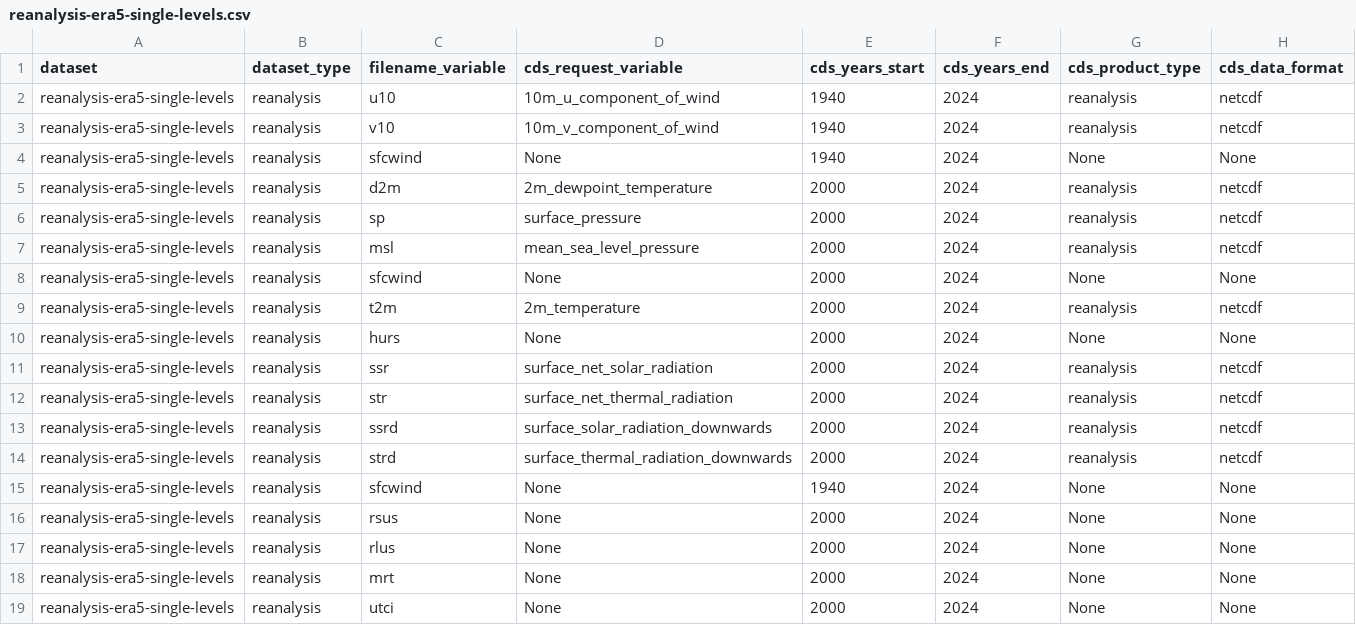
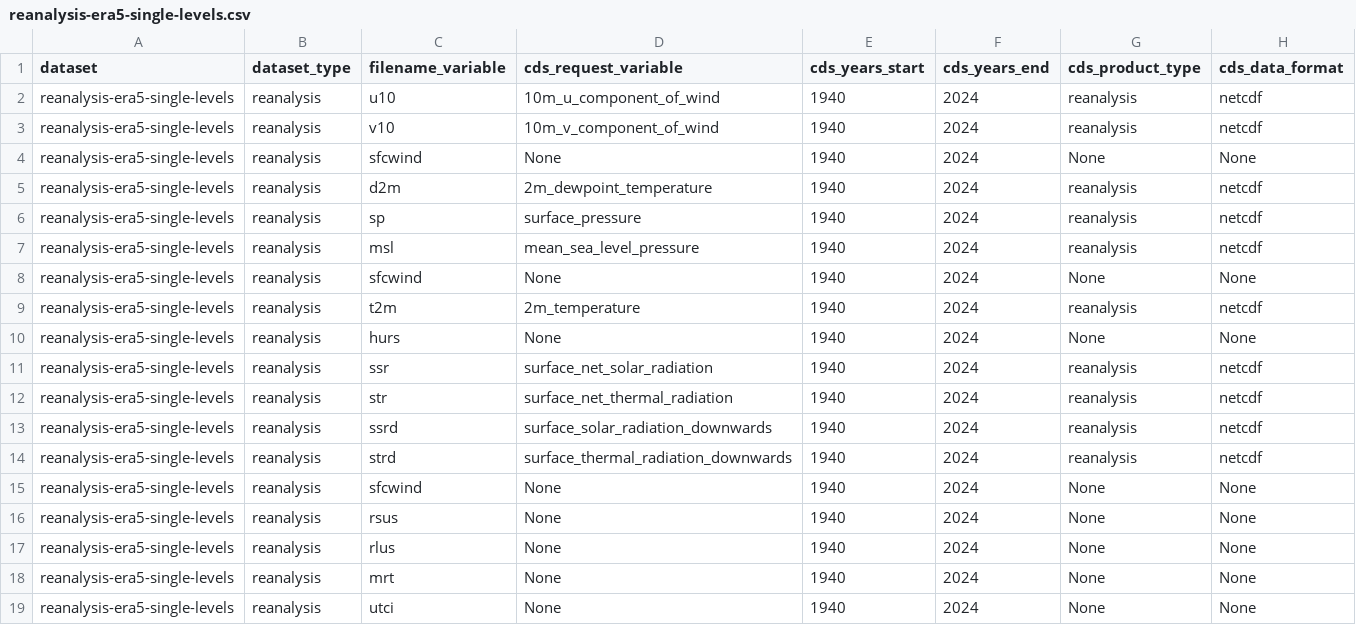
Before and after one commit to SantanderMetGroup/c3s-cds, a CSV file: requests/reanalysis-era5-single-levels.csv, drawn as a sheet; only a part is shown; the diff names each change by its address in the sheet, - before the commit and + after, or states it on an @@ line.

Commit message:
add input month and year selection for calculation in derved as a test and imporve loggers

```diff
--- a/requests/reanalysis-era5-single-levels.csv
+++ b/requests/reanalysis-era5-single-levels.csv
-E5:E14 (cds_years_start): 2000
+E5:E14 (cds_years_start): 1940
-E16:E19 (cds_years_start): 2000
+E16:E19 (cds_years_start): 1940
```
Also changed, not shown: 8 other files.
